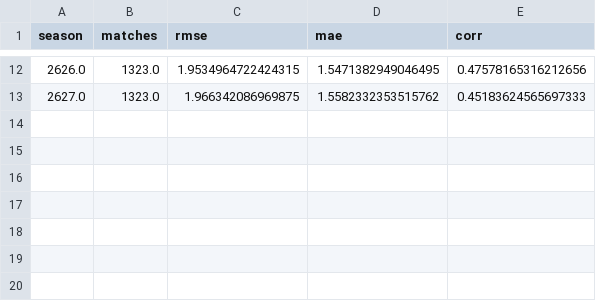
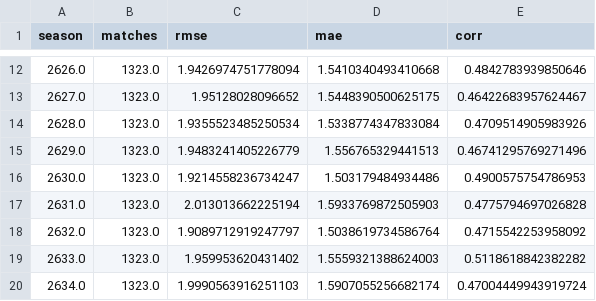
Before and after one commit to gigagigohub/websoccer-player-search, a CSV file: app/prepared/team_power_index_reestimate_metrics.csv, drawn as a sheet; only a part is shown, gaps mark what is left out; the diff covers the shown part only.

```diff
--- a/app/prepared/team_power_index_reestimate_metrics.csv
+++ b/app/prepared/team_power_index_reestimate_metrics.csv
@@ -12,2 +12,9 @@ season,matches,rmse,mae,corr
-2626.0,1323.0,1.9534964722424315,1.5471382949046495,0.47578165316212656
-2627.0,1323.0,1.966342086969875,1.5582332353515762,0.45183624565697333
+2626.0,1323.0,1.9426974751778094,1.5410340493410668,0.4842783939850646
+2627.0,1323.0,1.95128028096652,1.5448390500625175,0.46422683957624467
+2628.0,1323.0,1.9355523485250534,1.5338774347833084,0.4709514905983926
+2629.0,1323.0,1.9483241405226779,1.556765329441513,0.46741295769271496
+2630.0,1323.0,1.9214558236734247,1.503179484934486,0.4900575754786953
+2631.0,1323.0,2.013013662225194,1.5933769872505903,0.4775794697026828
+2632.0,1323.0,1.9089712919247797,1.5038619734586764,0.4715542253958092
+2633.0,1323.0,1.959953620431402,1.5559321388624003,0.5118618842382282
+2634.0,1323.0,1.9990563916251103,1.5907055256682174,0.47004449943919724
```
Also changed, not shown: 30 edited cells elsewhere in this file, 7 other files.
